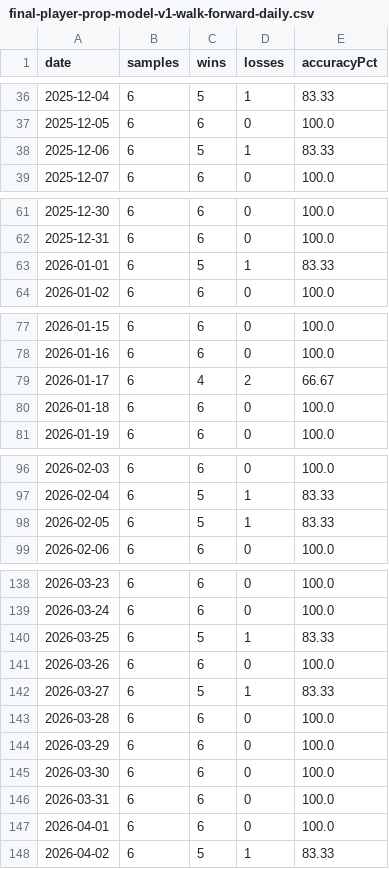
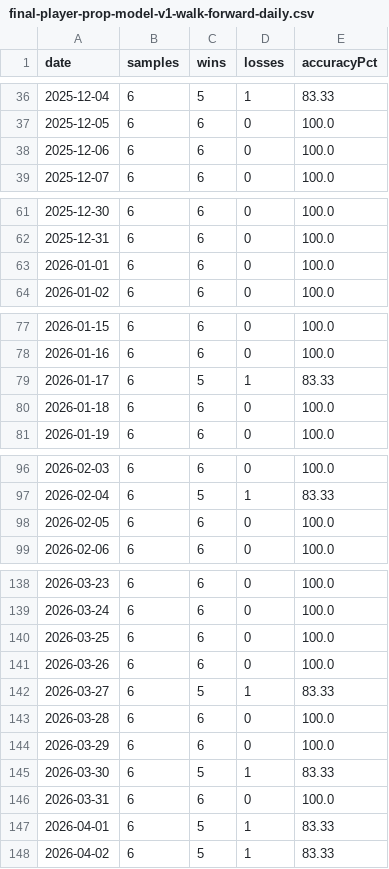
Before and after one commit to testqgw/SCP, a CSV file: exports/final-player-prop-model-v1-walk-forward-daily.csv, drawn as a sheet; only a part is shown, gaps mark what is left out; the diff covers the shown part only.

```diff
--- a/exports/final-player-prop-model-v1-walk-forward-daily.csv
+++ b/exports/final-player-prop-model-v1-walk-forward-daily.csv
@@ -37,3 +37,3 @@ date,samples,wins,losses,accuracyPct
 2025-12-05,6,6,0,100.0
-2025-12-06,6,5,1,83.33
+2025-12-06,6,6,0,100.0
 2025-12-07,6,6,0,100.0
@@ -62,3 +62,3 @@ date,samples,wins,losses,accuracyPct
 2025-12-31,6,6,0,100.0
-2026-01-01,6,5,1,83.33
+2026-01-01,6,6,0,100.0
 2026-01-02,6,6,0,100.0
@@ -78,3 +78,3 @@ date,samples,wins,losses,accuracyPct
 2026-01-16,6,6,0,100.0
-2026-01-17,6,4,2,66.67
+2026-01-17,6,5,1,83.33
 2026-01-18,6,6,0,100.0
@@ -97,3 +97,3 @@ date,samples,wins,losses,accuracyPct
 2026-02-04,6,5,1,83.33
-2026-02-05,6,5,1,83.33
+2026-02-05,6,6,0,100.0
 2026-02-06,6,6,0,100.0
@@ -139,3 +139,3 @@ date,samples,wins,losses,accuracyPct
 2026-03-24,6,6,0,100.0
-2026-03-25,6,5,1,83.33
+2026-03-25,6,6,0,100.0
 2026-03-26,6,6,0,100.0
@@ -144,5 +144,5 @@ date,samples,wins,losses,accuracyPct
 2026-03-29,6,6,0,100.0
-2026-03-30,6,6,0,100.0
+2026-03-30,6,5,1,83.33
 2026-03-31,6,6,0,100.0
-2026-04-01,6,6,0,100.0
+2026-04-01,6,5,1,83.33
 2026-04-02,6,5,1,83.33
```
Also changed, not shown: 9 edited cells elsewhere in this file, exports/final-player-prop-model-v1-market-proof.csv, exports/final-player-prop-model-v1-walk-forward-selected.csv, 20 other files.
